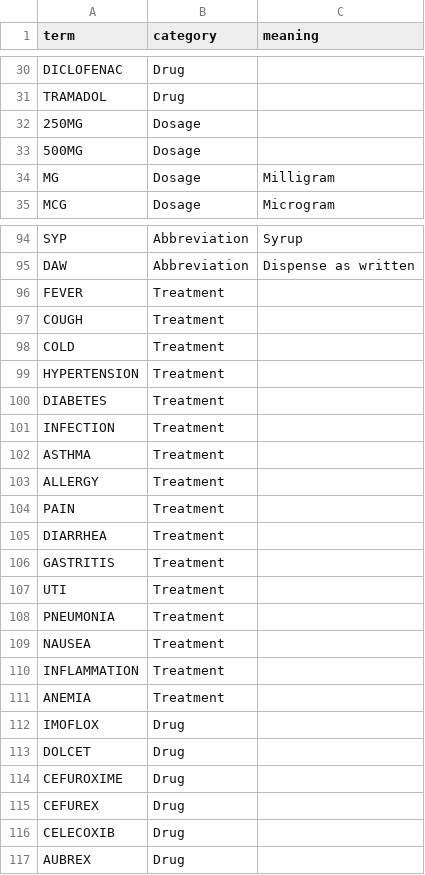
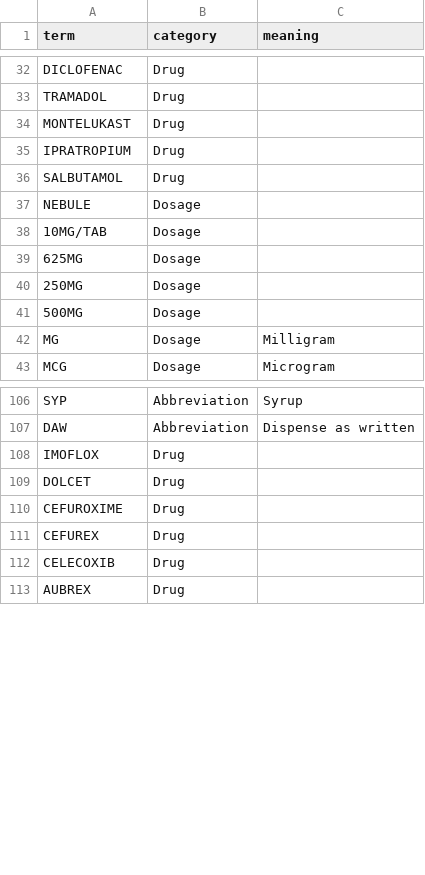
Before and after one commit to dapyupano/AC-Enhancement, a CSV file: medterm-extractor/backend/data/medical_dictionary.csv, drawn as a sheet; only a part is shown, gaps mark what is left out; removed rows and columns are numbered as before the commit, all else as after; the diff covers the shown part only; the diff names each change by its address in the sheet, - before the commit and + after, or states it on an @@ line.

```diff
--- a/medterm-extractor/backend/data/medical_dictionary.csv
+++ b/medterm-extractor/backend/data/medical_dictionary.csv
+row 34: MONTELUKAST | Drug
+row 35: IPRATROPIUM | Drug
+row 36: SALBUTAMOL | Drug
+row 37: NEBULE | Dosage
+row 38: 10MG/TAB | Dosage
+row 39: 625MG | Dosage
-row 96: FEVER | Treatment
-row 97: COUGH | Treatment
-row 98: COLD | Treatment
-row 99: HYPERTENSION | Treatment
-row 100: DIABETES | Treatment
-row 101: INFECTION | Treatment
-row 102: ASTHMA | Treatment
-row 103: ALLERGY | Treatment
-row 104: PAIN | Treatment
-row 105: DIARRHEA | Treatment
-row 106: GASTRITIS | Treatment
-row 107: UTI | Treatment
-row 108: PNEUMONIA | Treatment
-row 109: NAUSEA | Treatment
-row 110: INFLAMMATION | Treatment
-row 111: ANEMIA | Treatment
```
Also changed, not shown: 9 added rows elsewhere in this file, 12 other files.
